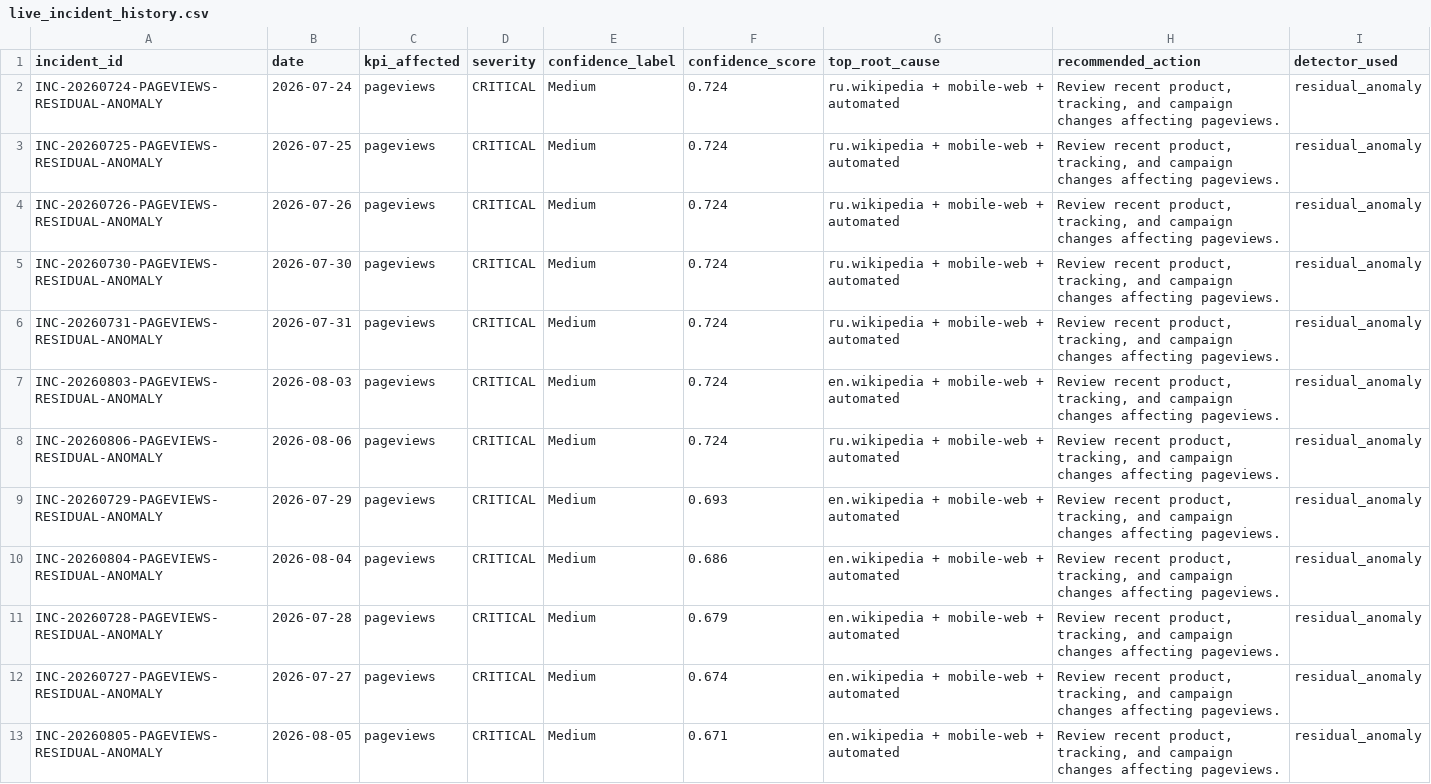
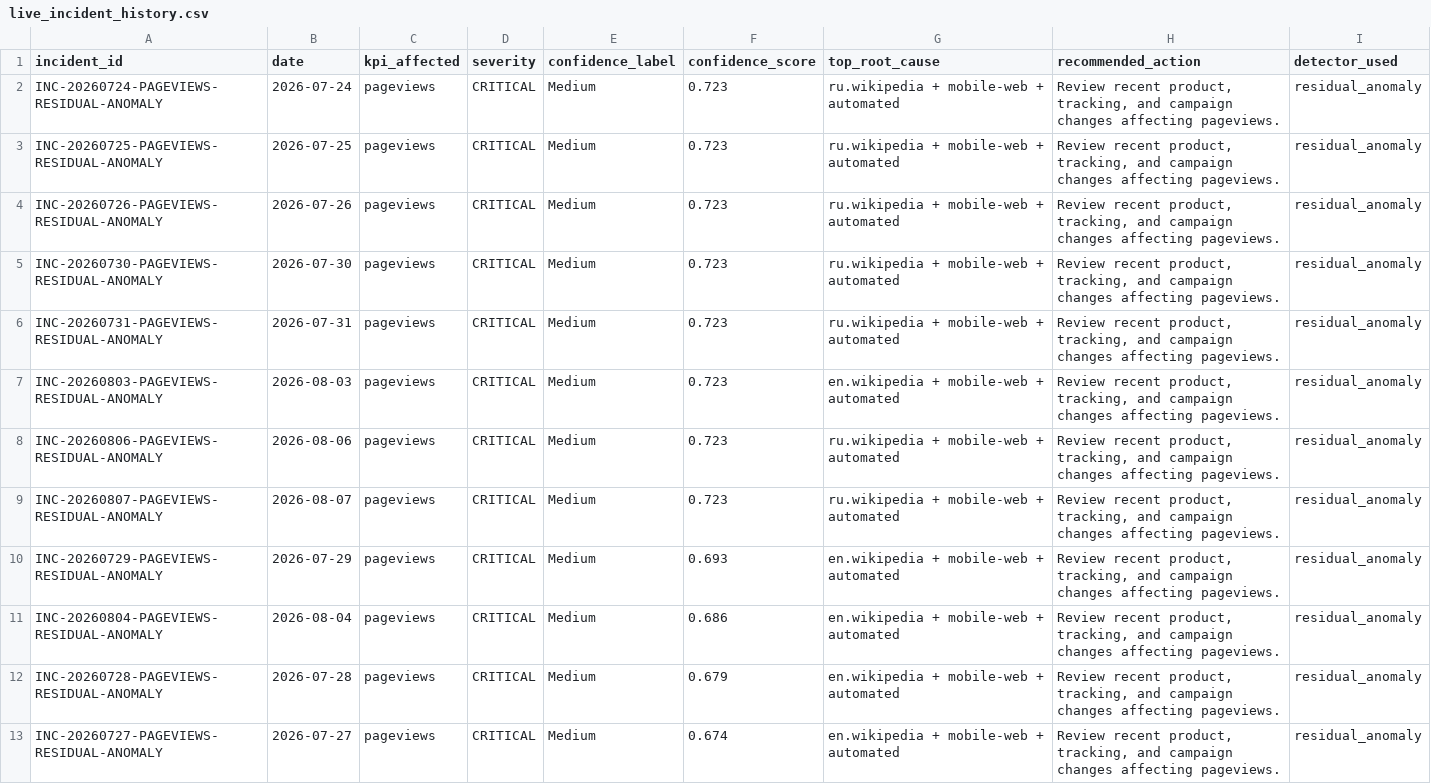
Before and after one commit to Kartz82/kpi-anomaly-diagnostics, a CSV file: data/live/reports/live_incident_history.csv, drawn as a sheet.

```diff
--- a/data/live/reports/live_incident_history.csv
+++ b/data/live/reports/live_incident_history.csv
@@ -1,9 +1,10 @@
 incident_id,date,kpi_affected,severity,confidence_label,confidence_score,top_root_cause,recommended_action,detector_used
-INC-20260724-PAGEVIEWS-RESIDUAL-ANOMALY,2026-07-24,pageviews,CRITICAL,Medium,0.724,ru.wikipedia + mobile-web + automated,"Review recent product, tracking, and campaign changes affecting pageviews.",residual_anomaly
-INC-20260725-PAGEVIEWS-RESIDUAL-ANOMALY,2026-07-25,pageviews,CRITICAL,Medium,0.724,ru.wikipedia + mobile-web + automated,"Review recent product, tracking, and campaign changes affecting pageviews.",residual_anomaly
-INC-20260726-PAGEVIEWS-RESIDUAL-ANOMALY,2026-07-26,pageviews,CRITICAL,Medium,0.724,ru.wikipedia + mobile-web + automated,"Review recent product, tracking, and campaign changes affecting pageviews.",residual_anomaly
-INC-20260730-PAGEVIEWS-RESIDUAL-ANOMALY,2026-07-30,pageviews,CRITICAL,Medium,0.724,ru.wikipedia + mobile-web + automated,"Review recent product, tracking, and campaign changes affecting pageviews.",residual_anomaly
-INC-20260731-PAGEVIEWS-RESIDUAL-ANOMALY,2026-07-31,pageviews,CRITICAL,Medium,0.724,ru.wikipedia + mobile-web + automated,"Review recent product, tracking, and campaign changes affecting pageviews.",residual_anomaly
-INC-20260803-PAGEVIEWS-RESIDUAL-ANOMALY,2026-08-03,pageviews,CRITICAL,Medium,0.724,en.wikipedia + mobile-web + automated,"Review recent product, tracking, and campaign changes affecting pageviews.",residual_anomaly
-INC-20260806-PAGEVIEWS-RESIDUAL-ANOMALY,2026-08-06,pageviews,CRITICAL,Medium,0.724,ru.wikipedia + mobile-web + automated,"Review recent product, tracking, and campaign changes affecting pageviews.",residual_anomaly
+INC-20260724-PAGEVIEWS-RESIDUAL-ANOMALY,2026-07-24,pageviews,CRITICAL,Medium,0.723,ru.wikipedia + mobile-web + automated,"Review recent product, tracking, and campaign changes affecting pageviews.",residual_anomaly
+INC-20260725-PAGEVIEWS-RESIDUAL-ANOMALY,2026-07-25,pageviews,CRITICAL,Medium,0.723,ru.wikipedia + mobile-web + automated,"Review recent product, tracking, and campaign changes affecting pageviews.",residual_anomaly
+INC-20260726-PAGEVIEWS-RESIDUAL-ANOMALY,2026-07-26,pageviews,CRITICAL,Medium,0.723,ru.wikipedia + mobile-web + automated,"Review recent product, tracking, and campaign changes affecting pageviews.",residual_anomaly
+INC-20260730-PAGEVIEWS-RESIDUAL-ANOMALY,2026-07-30,pageviews,CRITICAL,Medium,0.723,ru.wikipedia + mobile-web + automated,"Review recent product, tracking, and campaign changes affecting pageviews.",residual_anomaly
+INC-20260731-PAGEVIEWS-RESIDUAL-ANOMALY,2026-07-31,pageviews,CRITICAL,Medium,0.723,ru.wikipedia + mobile-web + automated,"Review recent product, tracking, and campaign changes affecting pageviews.",residual_anomaly
+INC-20260803-PAGEVIEWS-RESIDUAL-ANOMALY,2026-08-03,pageviews,CRITICAL,Medium,0.723,en.wikipedia + mobile-web + automated,"Review recent product, tracking, and campaign changes affecting pageviews.",residual_anomaly
+INC-20260806-PAGEVIEWS-RESIDUAL-ANOMALY,2026-08-06,pageviews,CRITICAL,Medium,0.723,ru.wikipedia + mobile-web + automated,"Review recent product, tracking, and campaign changes affecting pageviews.",residual_anomaly
+INC-20260807-PAGEVIEWS-RESIDUAL-ANOMALY,2026-08-07,pageviews,CRITICAL,Medium,0.723,ru.wikipedia + mobile-web + automated,"Review recent product, tracking, and campaign changes affecting pageviews.",residual_anomaly
 INC-20260729-PAGEVIEWS-RESIDUAL-ANOMALY,2026-07-29,pageviews,CRITICAL,Medium,0.693,en.wikipedia + mobile-web + automated,"Review recent product, tracking, and campaign changes affecting pageviews.",residual_anomaly
@@ -12,2 +13 @@ INC-20260728-PAGEVIEWS-RESIDUAL-ANOMALY,2026-07-28,pageviews,CRITICAL,Medium,0.6
 INC-20260727-PAGEVIEWS-RESIDUAL-ANOMALY,2026-07-27,pageviews,CRITICAL,Medium,0.674,en.wikipedia + mobile-web + automated,"Review recent product, tracking, and campaign changes affecting pageviews.",residual_anomaly
-INC-20260805-PAGEVIEWS-RESIDUAL-ANOMALY,2026-08-05,pageviews,CRITICAL,Medium,0.671,en.wikipedia + mobile-web + automated,"Review recent product, tracking, and campaign changes affecting pageviews.",residual_anomaly
```
Also changed, not shown: 6 other files.
